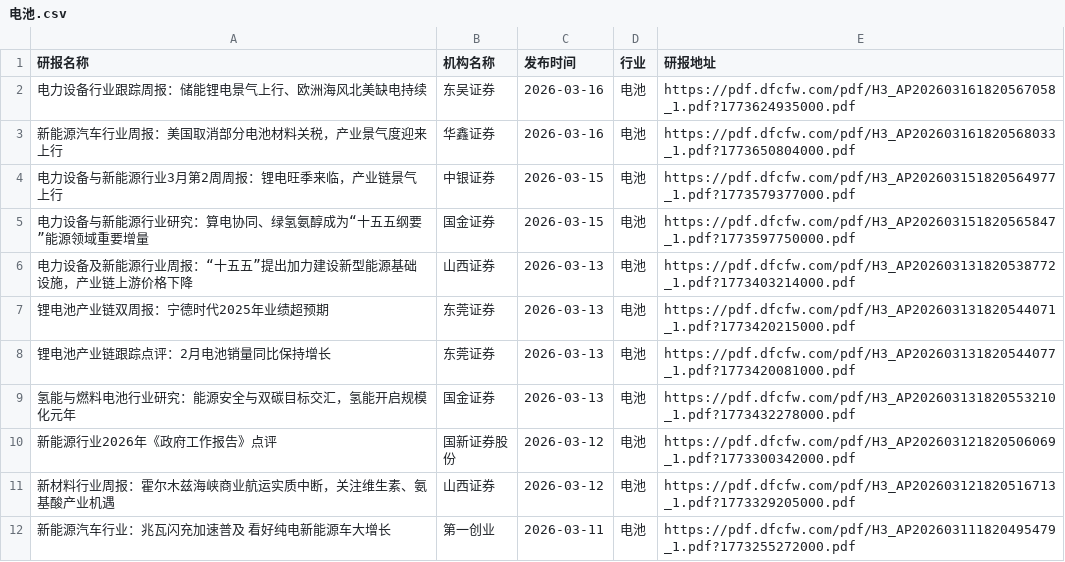
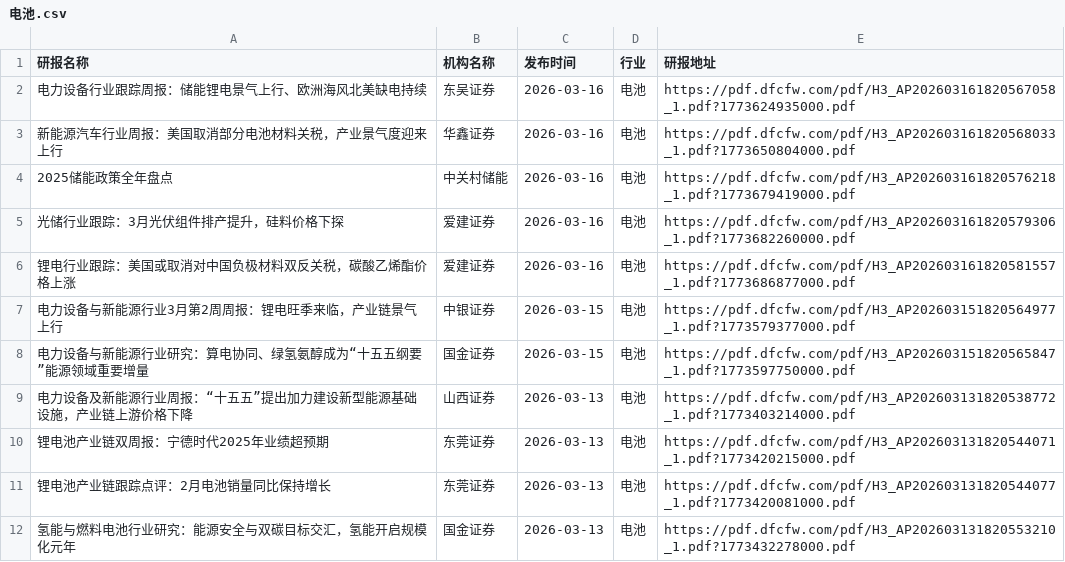
Before and after one commit to yueshandewu/dongcai_report, a CSV file: eastmoney/电池.csv, drawn as a sheet; only a part is shown; the shorter side is filled out with more unchanged rows.

```diff
--- a/eastmoney/电池.csv
+++ b/eastmoney/电池.csv
@@ -3,2 +3,5 @@
 新能源汽车行业周报：美国取消部分电池材料关税，产业景气度迎来上行,华鑫证券,2026-03-16,电池,https://pdf.dfcfw.com/pdf/H3_AP202603161820568033_1.pdf?1773650804000.pdf
+2025储能政策全年盘点,中关村储能,2026-03-16,电池,https://pdf.dfcfw.com/pdf/H3_AP202603161820576218_1.pdf?1773679419000.pdf
+光储行业跟踪：3月光伏组件排产提升，硅料价格下探,爱建证券,2026-03-16,电池,https://pdf.dfcfw.com/pdf/H3_AP202603161820579306_1.pdf?1773682260000.pdf
+锂电行业跟踪：美国或取消对中国负极材料双反关税，碳酸乙烯酯价格上涨,爱建证券,2026-03-16,电池,https://pdf.dfcfw.com/pdf/H3_AP202603161820581557_1.pdf?1773686877000.pdf
 电力设备与新能源行业3月第2周周报：锂电旺季来临，产业链景气上行,中银证券,2026-03-15,电池,https://pdf.dfcfw.com/pdf/H3_AP202603151820564977_1.pdf?1773579377000.pdf
```
Also changed, not shown: eastmoney/半导体.csv, eastmoney/生物制品.csv, 40 other files.
